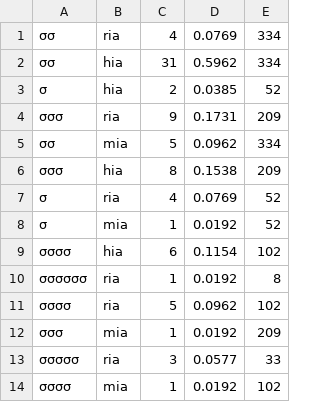
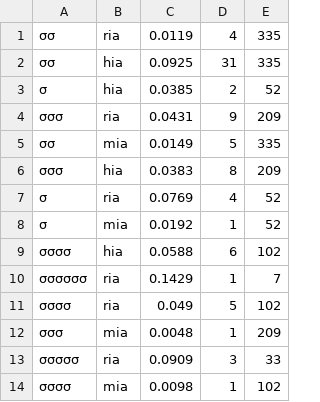
Before and after one commit to Selinalkan/QP1, a TSV file: Linguistic-Analysis/HMR_-hia-mia-ria_/7_HMR_syllable-suffix_prob.tsv, drawn as a sheet; removed rows and columns are numbered as before the commit, all else as after; the diff names each change by its address in the sheet, - before the commit and + after, or states it on an @@ line.

```diff
--- a/Linguistic-Analysis/HMR_-hia-mia-ria_/7_HMR_syllable-suffix_prob.tsv
+++ b/Linguistic-Analysis/HMR_-hia-mia-ria_/7_HMR_syllable-suffix_prob.tsv
+column C, rows 1-14: 0.0119 | 0.0925 | 0.0385 | 0.0431 | 0.0149 | 0.0383 | 0.0769 | 0.0192 | 0.0588 | 0.1429 | 0.049 | 0.0048 | 0.0909 | 0.0098
-column D, rows 1-14: 0.0769 | 0.5962 | 0.0385 | 0.1731 | 0.0962 | 0.1538 | 0.0769 | 0.0192 | 0.1154 | 0.0192 | 0.0962 | 0.0192 | 0.0577 | 0.0192
-E1:E2: 334
+E1:E2: 335
-E5: 334
+E5: 335
-E10: 8
+E10: 7
```
Also changed, not shown: Data/7_Syllable-Counts/7_syllable-suffix_prob.tsv, 2 other files.
